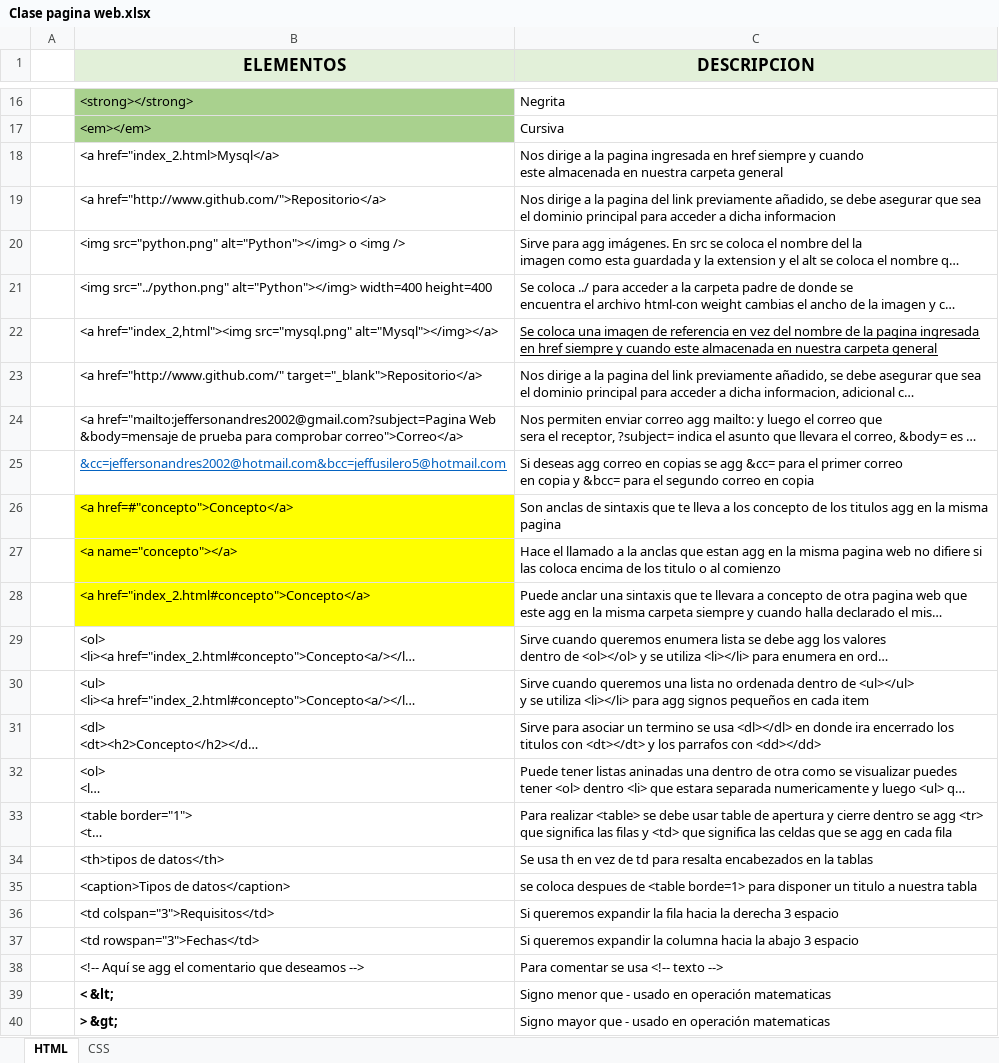
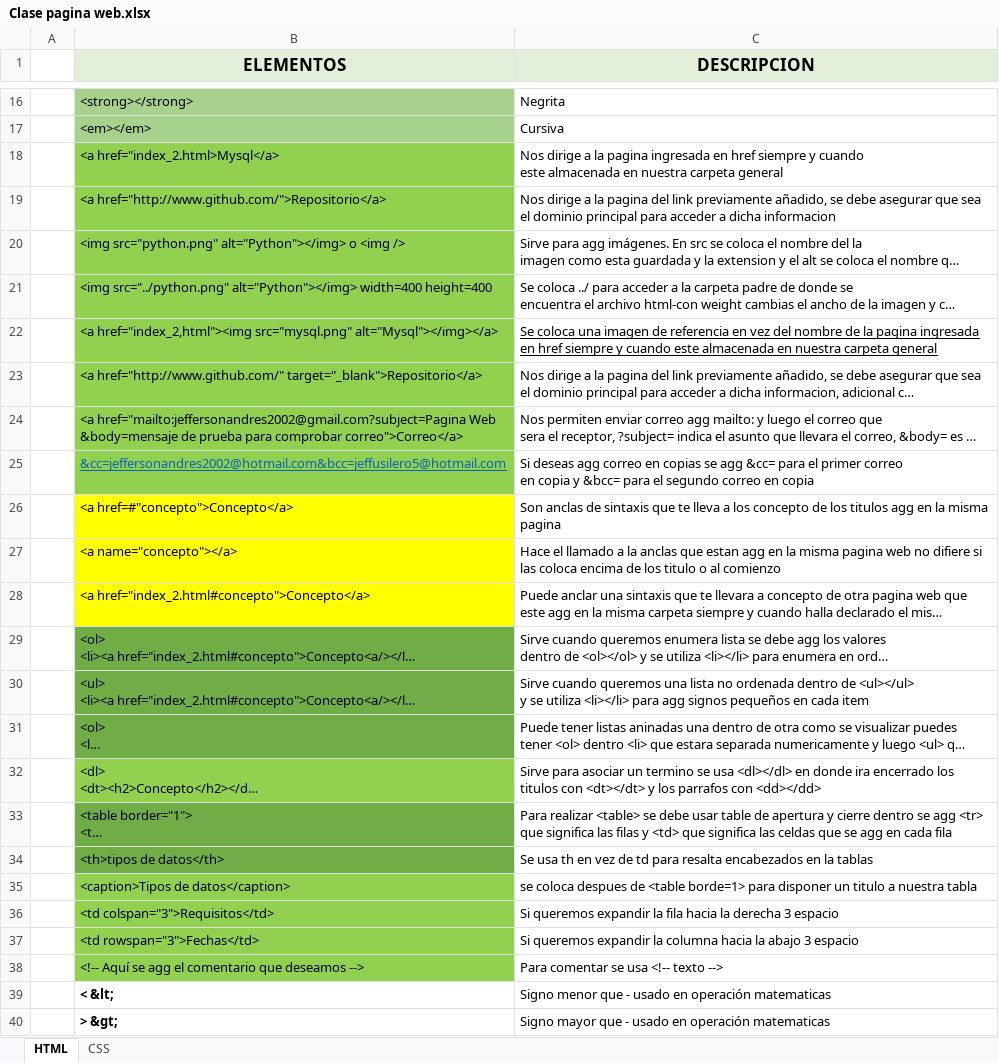
Before and after one commit to Jeffusilero/Html-CSS-Javascript-para-principiantes, an Excel workbook: Clase pagina web.xlsx, sheet HTML, drawn as a sheet; only a part is shown, gaps mark what is left out; long unchanged cells end in …; values as stored, in another font and other column widths than the file's, no borders; charts and pictures not drawn; addresses are those after the commit; the diff covers the shown part only; the diff names each change by its address in the sheet, - before the commit and + after, or states it on an @@ line.

```diff
--- a/Clase pagina web.xlsx (sheet HTML)
+++ b/Clase pagina web.xlsx (sheet HTML)
-B18:B25 fill: none
+B18:B25 fill: #92D050
-B29:B30 fill: none
+B29:B30 fill: #70AD47
@@ row 32 moved to row 31: <ol> <li> <ul><a href="index_2.html#conc… @@
-B32 fill: none
+B32 fill: #92D050
-B33:B34 fill: none
+B33:B34 fill: #70AD47
-B35:B38 fill: none
+B35:B38 fill: #92D050
```
Also changed, not shown: cell formats elsewhere in this sheet, sheet CSS, 10 other files.
